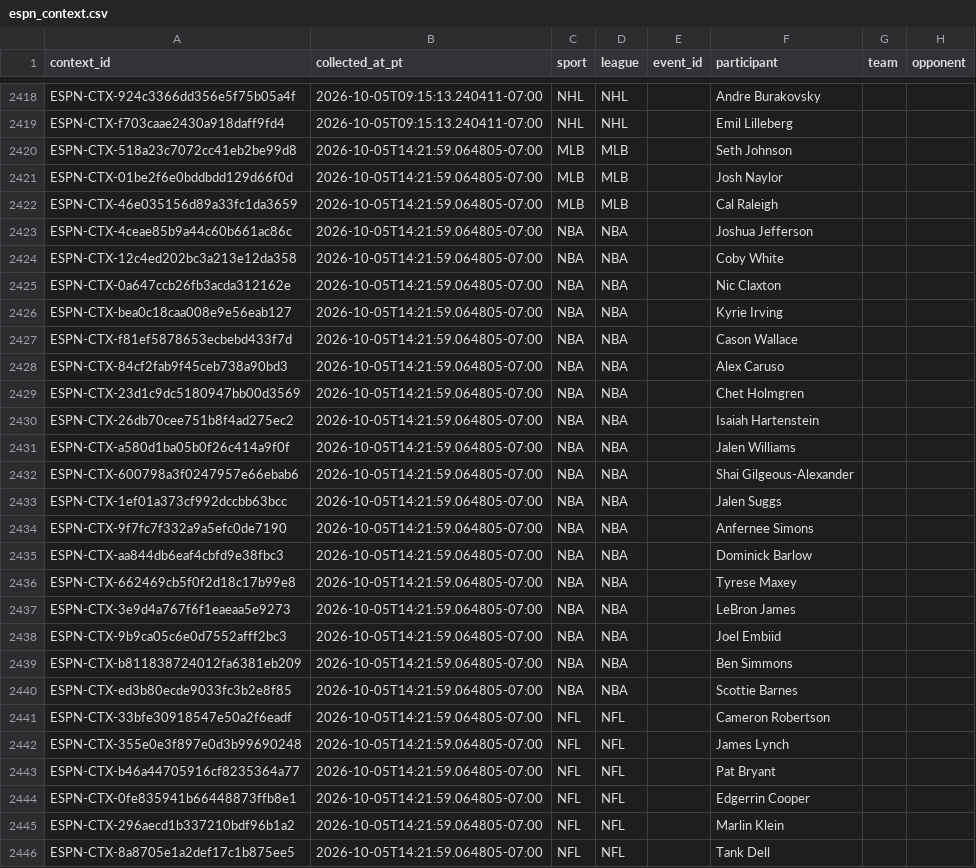
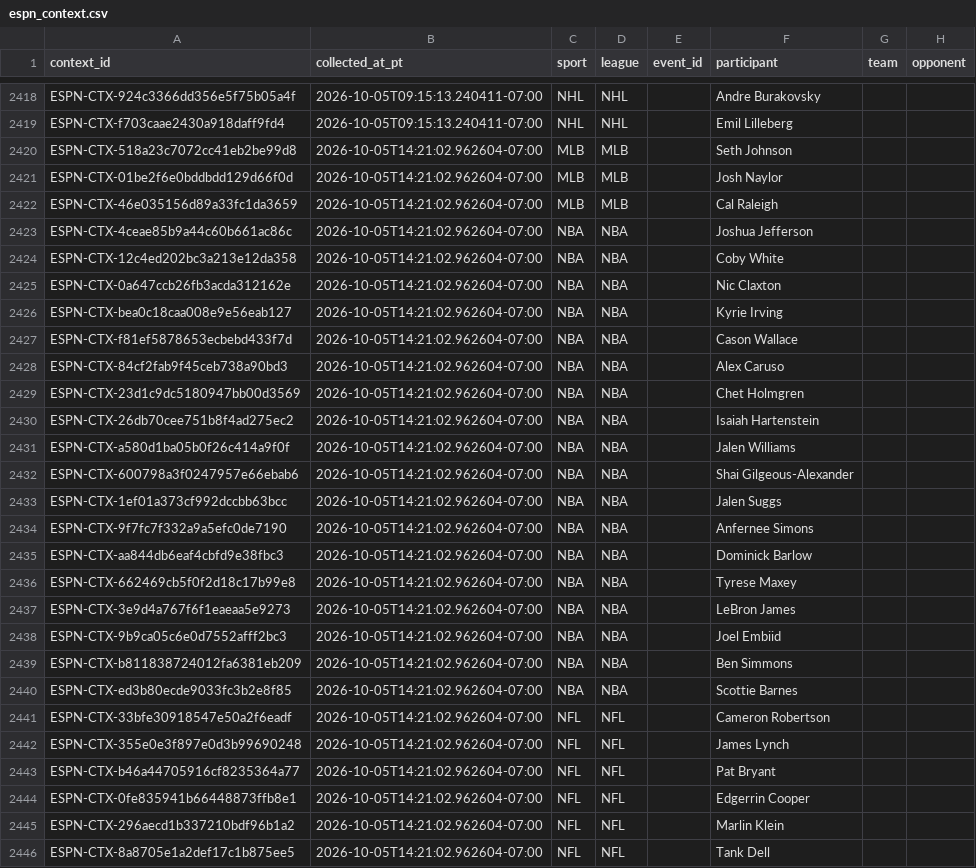
Before and after one commit to JordonNes/JordonNes.github.io, a CSV file: data/espn_context.csv, drawn as a sheet; only a part is shown, gaps mark what is left out; the diff covers the shown part only; the diff names each change by its address in the sheet, - before the commit and + after, or states it on an @@ line.

```diff
--- a/data/espn_context.csv
+++ b/data/espn_context.csv
-B2420:B2446 (collected_at_pt): 2026-10-05T14:21:59.064805-07:00
+B2420:B2446 (collected_at_pt): 2026-10-05T14:21:02.962604-07:00
```
Also changed, not shown: 20 edited cells elsewhere in this file, data/openai_usage_estimates.csv, 58 other files.
